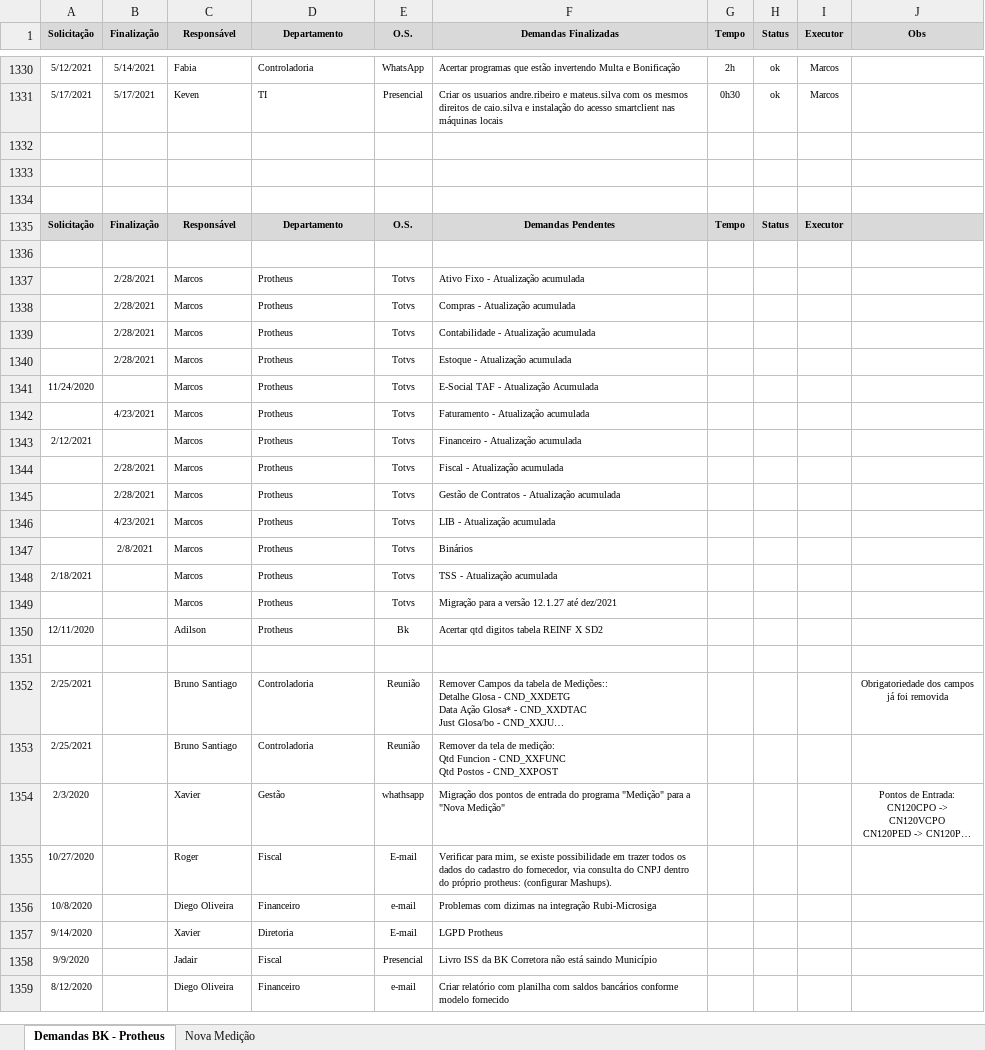
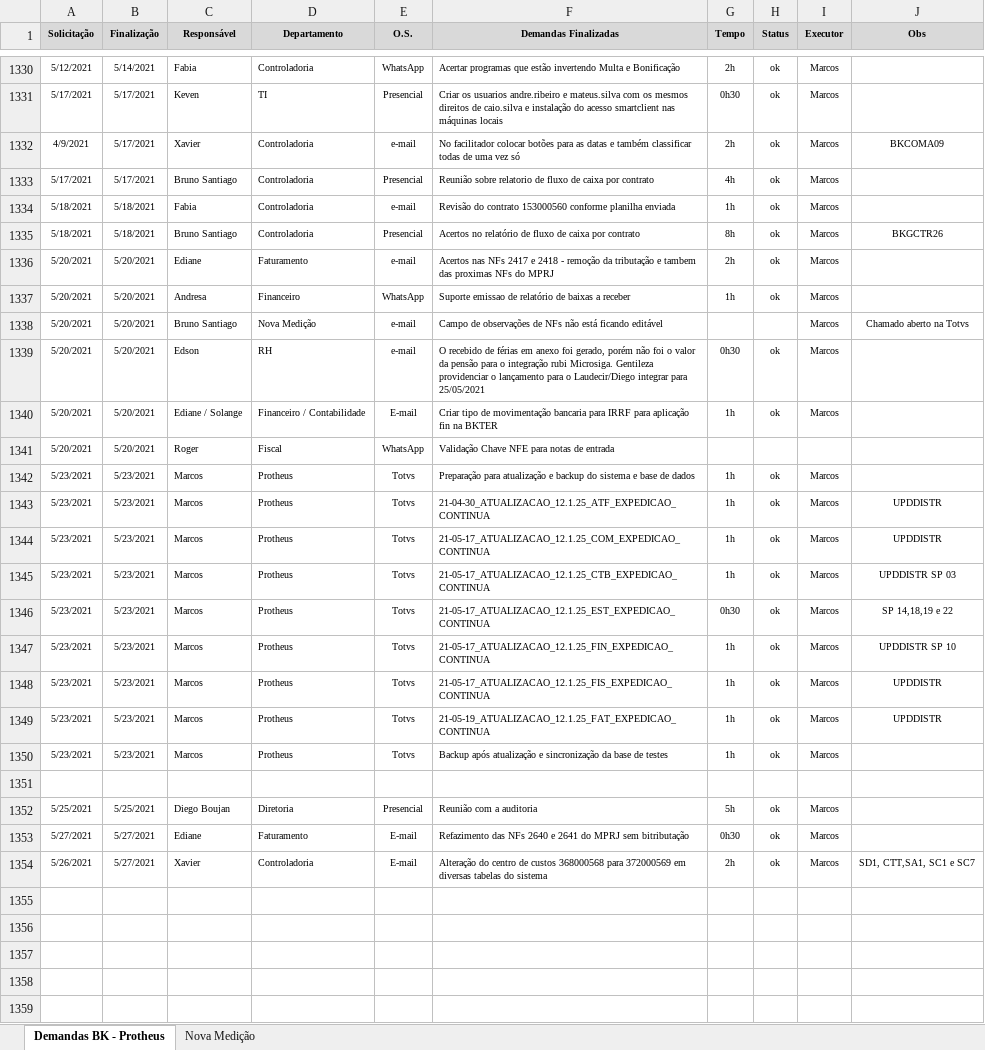
Before and after one commit to marcos-abrahao/bk, an Excel workbook: demanda_Siga _BK.xlsx, sheet Demandas BK - Protheus, drawn as a sheet; only a part is shown, gaps mark what is left out; the shorter side is filled out with more unchanged rows; long unchanged cells end in …; values as stored, in another font and other column widths than the file's, no borders; the diff covers the shown part only; the diff names each change by its address in the sheet, - before the commit and + after, or states it on an @@ line.

```diff
--- a/demanda_Siga _BK.xlsx (sheet Demandas BK - Protheus)
+++ b/demanda_Siga _BK.xlsx (sheet Demandas BK - Protheus)
+row 1332: 4/9/2021 | 5/17/2021 | Xavier | Controladoria | e-mail | No facilitador colocar botões para as datas e também classificar todas de uma vez só | 2h | ok | Marcos | BKCOMA09
+row 1333: 5/17/2021 | 5/17/2021 | Bruno Santiago | Controladoria | Presencial | Reunião sobre relatorio de fluxo de caixa por contrato | 4h | ok | Marcos
+row 1334: 5/18/2021 | 5/18/2021 | Fabia | Controladoria | e-mail | Revisão do contrato 153000560 conforme planilha enviada | 1h | ok | Marcos
+row 1335: 5/18/2021 | 5/18/2021 | Bruno Santiago | Controladoria | Presencial | Acertos no relatório de fluxo de caixa por contrato | 8h | ok | Marcos | BKGCTR26
+row 1336: 5/20/2021 | 5/20/2021 | Ediane | Faturamento | e-mail | Acertos nas NFs 2417 e 2418 - remoção da tributação e tambem das proximas NFs do MPRJ | 2h | ok | Marcos
+row 1337: 5/20/2021 | 5/20/2021 | Andresa | Financeiro | WhatsApp | Suporte emissao de relatório de baixas a receber | 1h | ok | Marcos
+row 1338: 5/20/2021 | 5/20/2021 | Bruno Santiago | Nova Medição | e-mail | Campo de observações de NFs não está ficando editável |  |  | Marcos | Chamado aberto na Totvs
+row 1339: 5/20/2021 | 5/20/2021 | Edson | RH | e-mail | O recebido de férias em anexo foi gerado, porém não foi o valor da pensão para o integração rubi Microsiga. Gentileza providenciar o lançamento para o Laudecir/Diego integrar para 25/05/2021 | 0h30 | ok | Marcos
+row 1340: 5/20/2021 | 5/20/2021 | Ediane / Solange | Financeiro / Contabilidade | E-mail | Criar tipo de movimentação bancaria para IRRF para aplicação fin na BKTER | 1h | ok | Marcos
+row 1341: 5/20/2021 | 5/20/2021 | Roger | Fiscal | WhatsApp | Validação Chave NFE para notas de entrada
+row 1342: 5/23/2021 | 5/23/2021 | Marcos | Protheus | Totvs | Preparação para atualização e backup do sistema e base de dados | 1h | ok | Marcos
+row 1343: 5/23/2021 | 5/23/2021 | Marcos | Protheus | Totvs | 21-04-30_ATUALIZACAO_12.1.25_ATF_EXPEDICAO_CONTINUA | 1h | ok | Marcos | UPDDISTR
+row 1344: 5/23/2021 | 5/23/2021 | Marcos | Protheus | Totvs | 21-05-17_ATUALIZACAO_12.1.25_COM_EXPEDICAO_CONTINUA | 1h | ok | Marcos | UPDDISTR
+row 1345: 5/23/2021 | 5/23/2021 | Marcos | Protheus | Totvs | 21-05-17_ATUALIZACAO_12.1.25_CTB_EXPEDICAO_CONTINUA | 1h | ok | Marcos | UPDDISTR SP 03
+row 1346: 5/23/2021 | 5/23/2021 | Marcos | Protheus | Totvs | 21-05-17_ATUALIZACAO_12.1.25_EST_EXPEDICAO_CONTINUA | 0h30 | ok | Marcos | SP 14,18,19 e 22
+row 1347: 5/23/2021 | 5/23/2021 | Marcos | Protheus | Totvs | 21-05-17_ATUALIZACAO_12.1.25_FIN_EXPEDICAO_CONTINUA | 1h | ok | Marcos | UPDDISTR SP 10
+row 1348: 5/23/2021 | 5/23/2021 | Marcos | Protheus | Totvs | 21-05-17_ATUALIZACAO_12.1.25_FIS_EXPEDICAO_CONTINUA | 1h | ok | Marcos | UPDDISTR
+row 1349: 5/23/2021 | 5/23/2021 | Marcos | Protheus | Totvs | 21-05-19_ATUALIZACAO_12.1.25_FAT_EXPEDICAO_CONTINUA | 1h | ok | Marcos | UPDDISTR
+row 1350: 5/23/2021 | 5/23/2021 | Marcos | Protheus | Totvs | Backup após atualização e sincronização da base de testes | 1h | ok | Marcos
+row 1351: (empty)
+row 1352: 5/25/2021 | 5/25/2021 | Diego Boujan | Diretoria | Presencial | Reunião com a auditoria | 5h | ok | Marcos
+row 1353: 5/27/2021 | 5/27/2021 | Ediane | Faturamento | E-mail | Refazimento das NFs 2640 e 2641 do MPRJ sem bitributação | 0h30 | ok | Marcos
+row 1354: 5/26/2021 | 5/27/2021 | Xavier | Controladoria | E-mail | Alteração do centro de custos 368000568 para 372000569 em diversas tabelas do sistema | 2h | ok | Marcos | SD1, CTT,SA1, SC1 e SC7
+row 1355: (empty)
+row 1356: (empty)
+row 1357: (empty)
```
Also changed, not shown: 5 edited cells elsewhere in this sheet, 6 other files.
